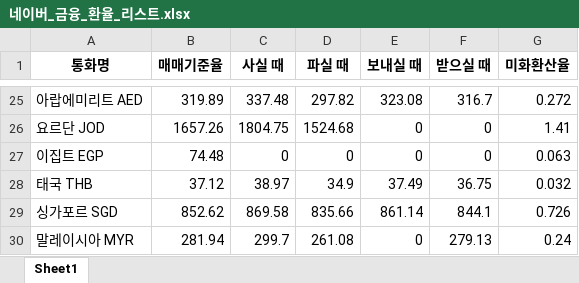
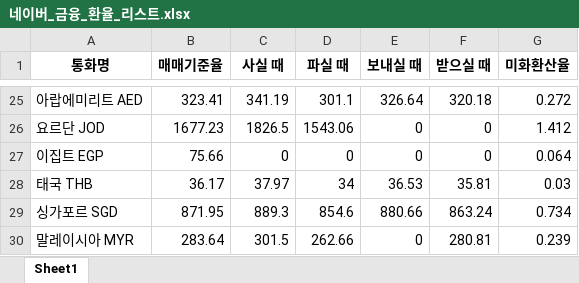
Before and after one commit to ottogi99/tutorials, an Excel workbook: ExcelData_Tutorial/data/ch07/webpage_data/네이버_금융_환율_리스트.xlsx, sheet Sheet1, drawn as a sheet; only a part is shown, gaps mark what is left out; values as stored, in another font and other column widths than the file's, no borders; the diff covers the shown part only; the diff names each change by its address in the sheet, - before the commit and + after, or states it on an @@ line.

```diff
--- a/ExcelData_Tutorial/data/ch07/webpage_data/네이버_금융_환율_리스트.xlsx (sheet Sheet1)
+++ b/ExcelData_Tutorial/data/ch07/webpage_data/네이버_금융_환율_리스트.xlsx (sheet Sheet1)
-B25 (매매기준율): 319.89
+B25 (매매기준율): 323.41
-C25 (사실 때): 337.48
+C25 (사실 때): 341.19
-D25 (파실 때): 297.82
+D25 (파실 때): 301.1
-E25 (보내실 때): 323.08
+E25 (보내실 때): 326.64
-F25 (받으실 때): 316.7
+F25 (받으실 때): 320.18
-B26 (매매기준율): 1657.26
+B26 (매매기준율): 1677.23
-C26 (사실 때): 1804.75
+C26 (사실 때): 1826.5
-D26 (파실 때): 1524.68
+D26 (파실 때): 1543.06
-G26 (미화환산율): 1.41
+G26 (미화환산율): 1.412
-B27 (매매기준율): 74.48
+B27 (매매기준율): 75.66
-G27 (미화환산율): 0.063
+G27 (미화환산율): 0.064
-B28 (매매기준율): 37.12
+B28 (매매기준율): 36.17
-C28 (사실 때): 38.97
+C28 (사실 때): 37.97
-D28 (파실 때): 34.9
+D28 (파실 때): 34
-E28 (보내실 때): 37.49
+E28 (보내실 때): 36.53
-F28 (받으실 때): 36.75
+F28 (받으실 때): 35.81
-G28 (미화환산율): 0.032
+G28 (미화환산율): 0.03
-B29 (매매기준율): 852.62
+B29 (매매기준율): 871.95
-C29 (사실 때): 869.58
+C29 (사실 때): 889.3
-D29 (파실 때): 835.66
+D29 (파실 때): 854.6
-E29 (보내실 때): 861.14
+E29 (보내실 때): 880.66
-F29 (받으실 때): 844.1
+F29 (받으실 때): 863.24
-G29 (미화환산율): 0.726
+G29 (미화환산율): 0.734
-B30 (매매기준율): 281.94
+B30 (매매기준율): 283.64
-C30 (사실 때): 299.7
+C30 (사실 때): 301.5
-D30 (파실 때): 261.08
+D30 (파실 때): 262.66
-F30 (받으실 때): 279.13
+F30 (받으실 때): 280.81
-G30 (미화환산율): 0.24
+G30 (미화환산율): 0.239
```
Also changed, not shown: 180 edited cells elsewhere in this sheet, ExcelData_Tutorial/data/ch07/pivot_data/피벗_테이블_심화_데이터_집계_결과.xlsx, ExcelData_Tutorial/data/ch07/webpage_data/네이버_환율_검색_결과_표_데이터.xlsx, 37 other files.
